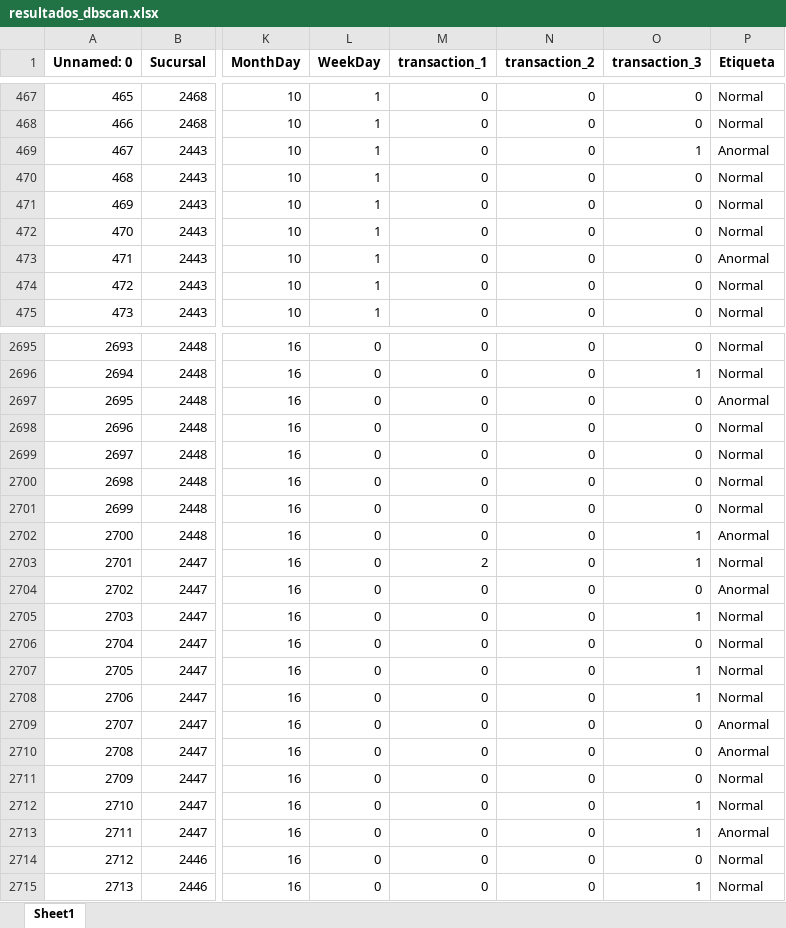
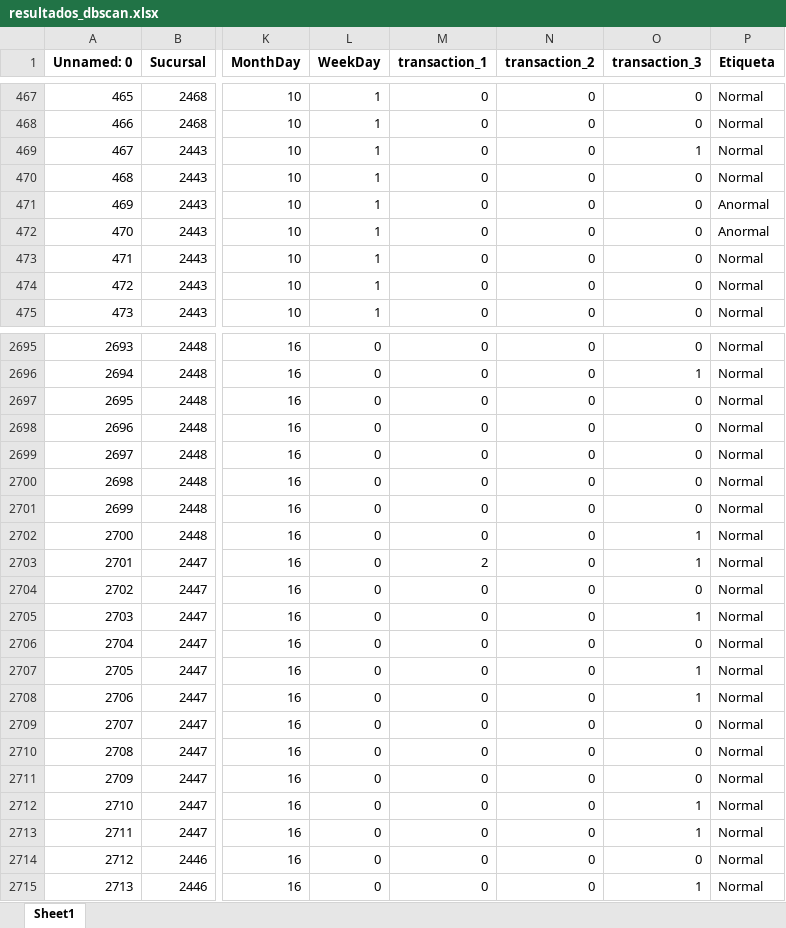
Before and after one commit to Bishuu1/Datascience, an Excel workbook: resultados_dbscan.xlsx, sheet Sheet1, drawn as a sheet; only a part is shown, gaps mark what is left out; values as stored, in another font and other column widths than the file's, no borders; the diff covers the shown part only; the diff names each change by its address in the sheet, - before the commit and + after, or states it on an @@ line.

```diff
--- a/resultados_dbscan.xlsx (sheet Sheet1)
+++ b/resultados_dbscan.xlsx (sheet Sheet1)
-P469 (Etiqueta): Anormal
+P469 (Etiqueta): Normal
-P471:P472 (Etiqueta): Normal
+P471:P472 (Etiqueta): Anormal
-P473 (Etiqueta): Anormal
+P473 (Etiqueta): Normal
-P2697 (Etiqueta): Anormal
+P2697 (Etiqueta): Normal
-P2702 (Etiqueta): Anormal
+P2702 (Etiqueta): Normal
-P2704 (Etiqueta): Anormal
+P2704 (Etiqueta): Normal
-P2709:P2710 (Etiqueta): Anormal
+P2709:P2710 (Etiqueta): Normal
-P2713 (Etiqueta): Anormal
+P2713 (Etiqueta): Normal
```
Also changed, not shown: 240 edited cells elsewhere in this sheet, datos_modificados.xlsx, resultados_IsolationF.xlsx, 5 other files.
